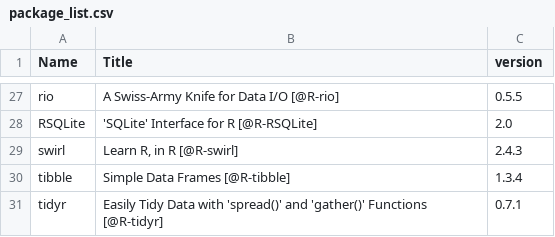
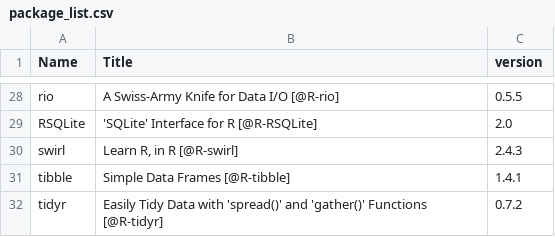
Before and after one commit to csgillespie/efficientR, a CSV file: extdata/package_list.csv, drawn as a sheet; only a part is shown, gaps mark what is left out; the diff covers the shown part only.

```diff
--- a/extdata/package_list.csv
+++ b/extdata/package_list.csv
@@ -29,3 +30,3 @@
 "swirl","Learn R, in R [@R-swirl]","2.4.3"
-"tibble","Simple Data Frames [@R-tibble]","1.3.4"
-"tidyr","Easily Tidy Data with 'spread()' and 'gather()' Functions [@R-tidyr]","0.7.1"
+"tibble","Simple Data Frames [@R-tibble]","1.4.1"
+"tidyr","Easily Tidy Data with 'spread()' and 'gather()' Functions [@R-tidyr]","0.7.2"
```
Also changed, not shown: 1 added row and 13 edited cells elsewhere in this file, 3 other files.
